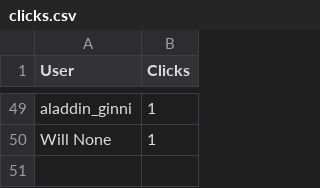
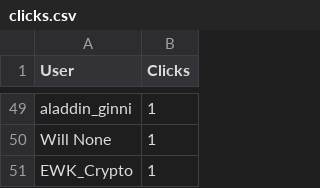
Before and after one commit to CryptoDevving/telegram-bot_X7, a CSV file: logs/clicks.csv, drawn as a sheet; only a part is shown, gaps mark what is left out.

Commit message:
auto: update clicks log

```diff
--- a/logs/clicks.csv
+++ b/logs/clicks.csv
@@ -50 +50,2 @@ aladdin_ginni,1
 Will None,1
+EWK_Crypto,1
```
